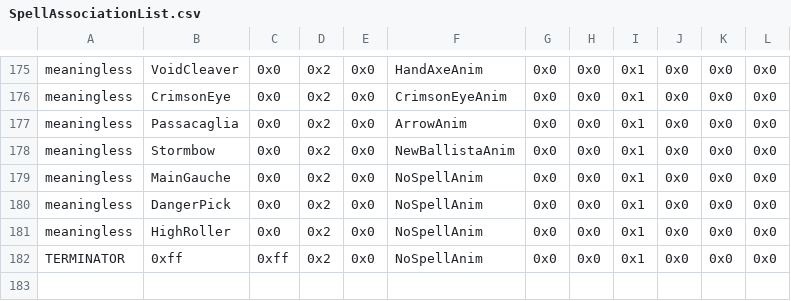
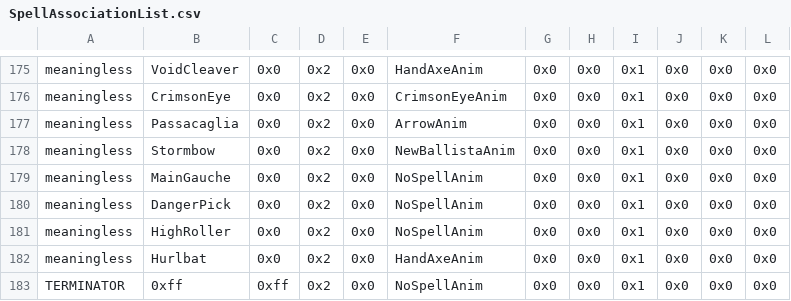
Before and after one commit to Retina1/TMGC_Buildfiles, a CSV file: Tables/NightmareModules/Items/SpellAssociationList.csv, drawn as a sheet; only a part is shown, gaps mark what is left out.

```diff
--- a/Tables/NightmareModules/Items/SpellAssociationList.csv
+++ b/Tables/NightmareModules/Items/SpellAssociationList.csv
@@ -181,2 +181,3 @@ meaningless,DangerPick,0x0,0x2,0x0,NoSpellAnim,0x0,0x0,0x1,0x0,0x0,0x0
 meaningless,HighRoller,0x0,0x2,0x0,NoSpellAnim,0x0,0x0,0x1,0x0,0x0,0x0
+meaningless,Hurlbat,0x0,0x2,0x0,HandAxeAnim,0x0,0x0,0x1,0x0,0x0,0x0
 TERMINATOR,0xff,0xff,0x2,0x0,NoSpellAnim,0x0,0x0,0x1,0x0,0x0,0x0
```
Also changed, not shown: Tables/NightmareModules/ChapterData/ChapterData.csv, Tables/NightmareModules/Items/ItemTable.csv, 30 other files.
